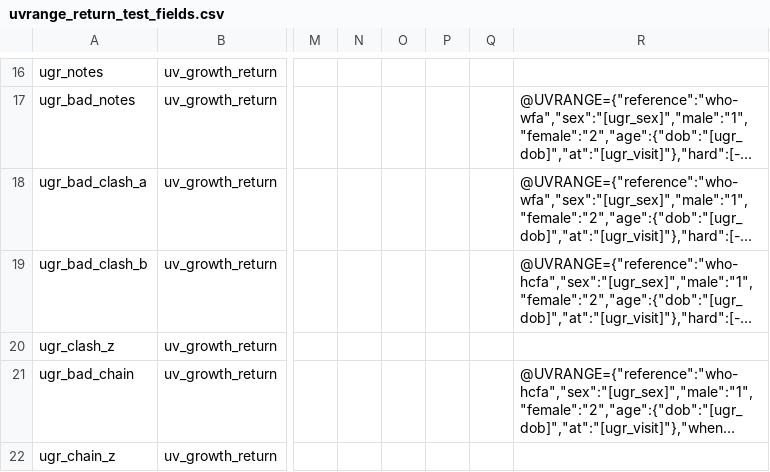
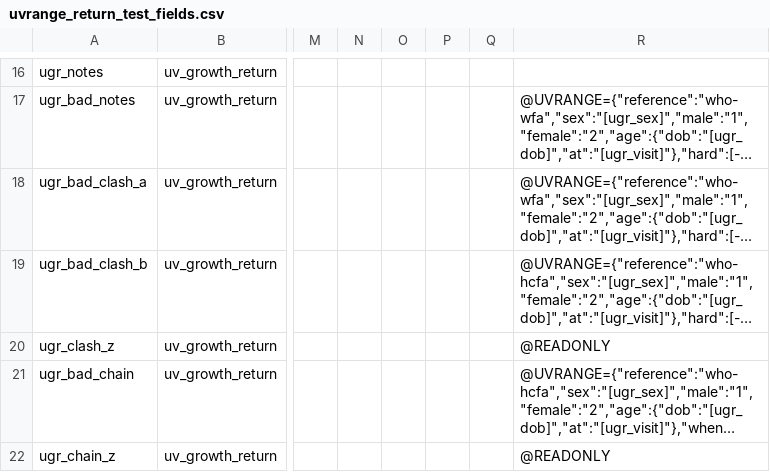
Before and after one commit to NghaReformer/redcap-universal-validator, a CSV file: docs/testbed/uvrange_return_test_fields.csv, drawn as a sheet; only a part is shown, gaps mark what is left out; long unchanged cells end in …; the diff names each change by its address in the sheet, - before the commit and + after, or states it on an @@ line.

Commit message:
Refuse a field a "return" fills when a person could type into it: it must be @READONLY or @HIDDEN where the rule fills it (EXS-13)

```diff
--- a/docs/testbed/uvrange_return_test_fields.csv
+++ b/docs/testbed/uvrange_return_test_fields.csv
-R20: (empty)
+R20: @READONLY
-R22: (empty)
+R22: @READONLY
```
Also changed, not shown: 15 other files.
